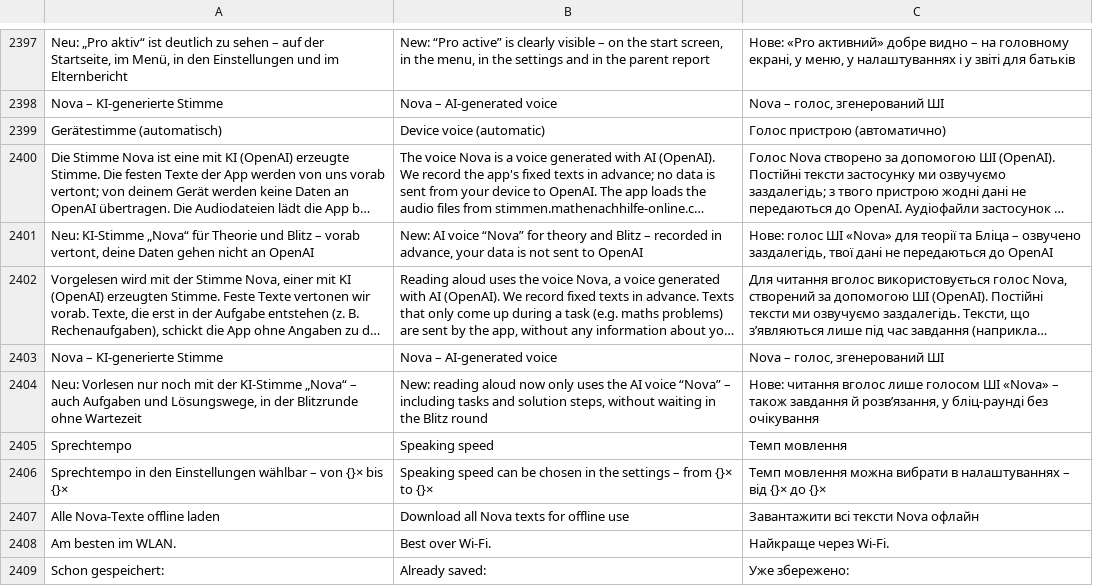
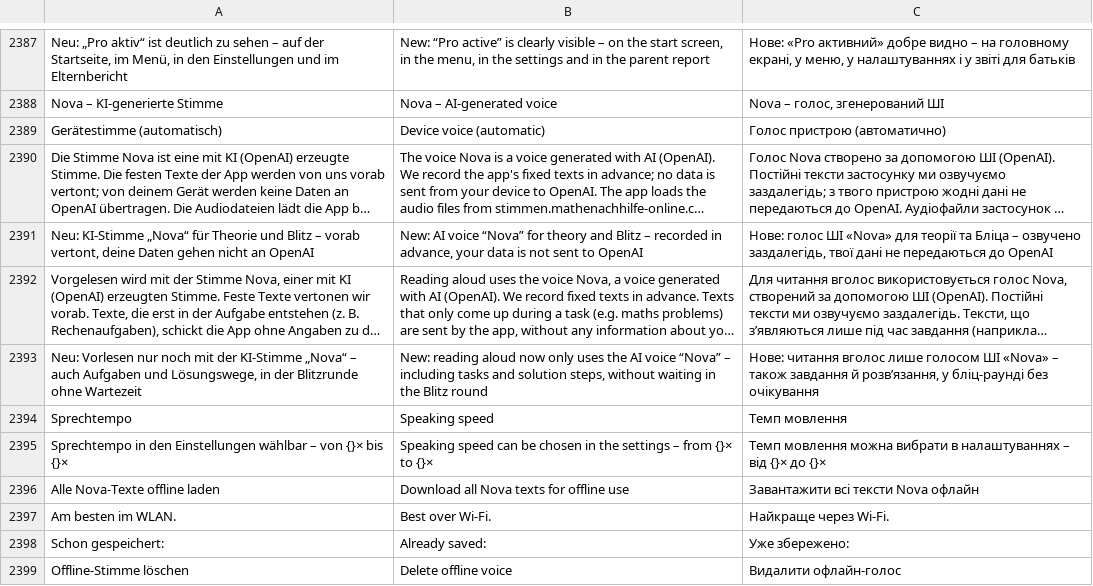
Before and after one commit to marceldaum-commits/AndroidApps, a TSV file: i18n/uebersetzungen.tsv, drawn as a sheet; only a part is shown, gaps mark what is left out; the shorter side is filled out with more unchanged rows; long unchanged cells end in …; removed rows and columns are numbered as before the commit, all else as after; the diff covers the shown part only; the diff names each change by its address in the sheet, - before the commit and + after, or states it on an @@ line.

```diff
--- a/i18n/uebersetzungen.tsv
+++ b/i18n/uebersetzungen.tsv
-row 2403: Nova – KI-generierte Stimme | Nova – AI-generated voice | Nova – голос, згенерований ШІ
```
Also changed, not shown: 13 added rows and 10 removed rows elsewhere in this file, 13 other files.
